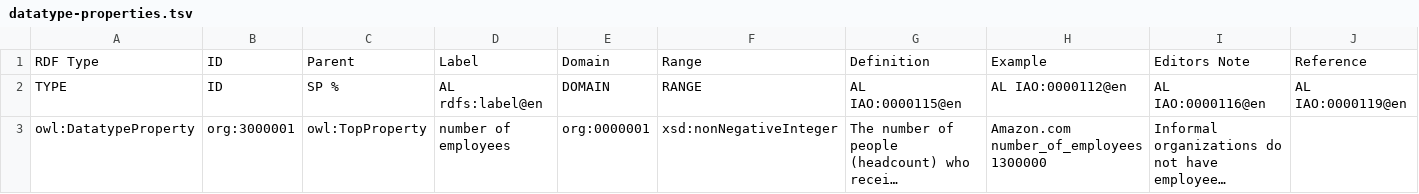
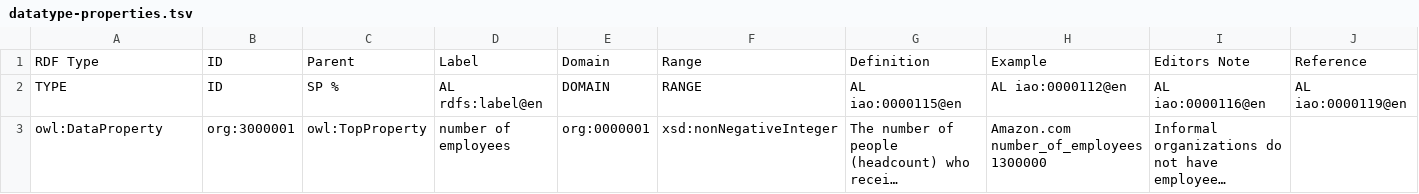
Before and after one commit to mconlon17/organization-ontology, a TSV file: templates/datatype-properties.tsv, drawn as a sheet; long unchanged cells end in …; the diff names each change by its address in the sheet, - before the commit and + after, or states it on an @@ line.

```diff
--- a/templates/datatype-properties.tsv
+++ b/templates/datatype-properties.tsv
-G2: AL IAO:0000115@en
+G2: AL iao:0000115@en
-H2: AL IAO:0000112@en
+H2: AL iao:0000112@en
-I2: AL IAO:0000116@en
+I2: AL iao:0000116@en
-J2: AL IAO:0000119@en
+J2: AL iao:0000119@en
-A3: owl:DatatypeProperty
+A3: owl:DataProperty
```
Also changed, not shown: templates/annotation-properties.tsv, templates/classes.tsv, 14 other files.
